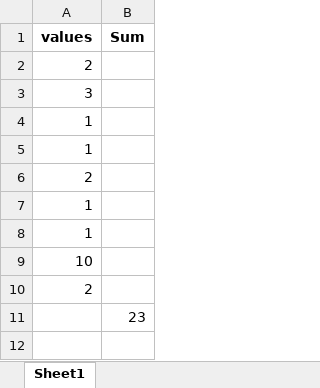
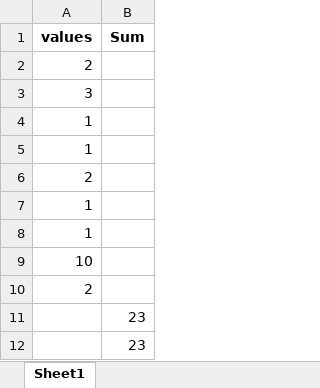
Before and after one commit to dion-george/Voice-Act, an Excel workbook: 1.xlsx, sheet Sheet1, drawn as a sheet; values as stored, in another font and other column widths than the file's, no borders; the diff names each change by its address in the sheet, - before the commit and + after, or states it on an @@ line.

```diff
--- a/1.xlsx (sheet Sheet1)
+++ b/1.xlsx (sheet Sheet1)
+row 12:  | 23
```
Also changed, not shown: 3 other files.
